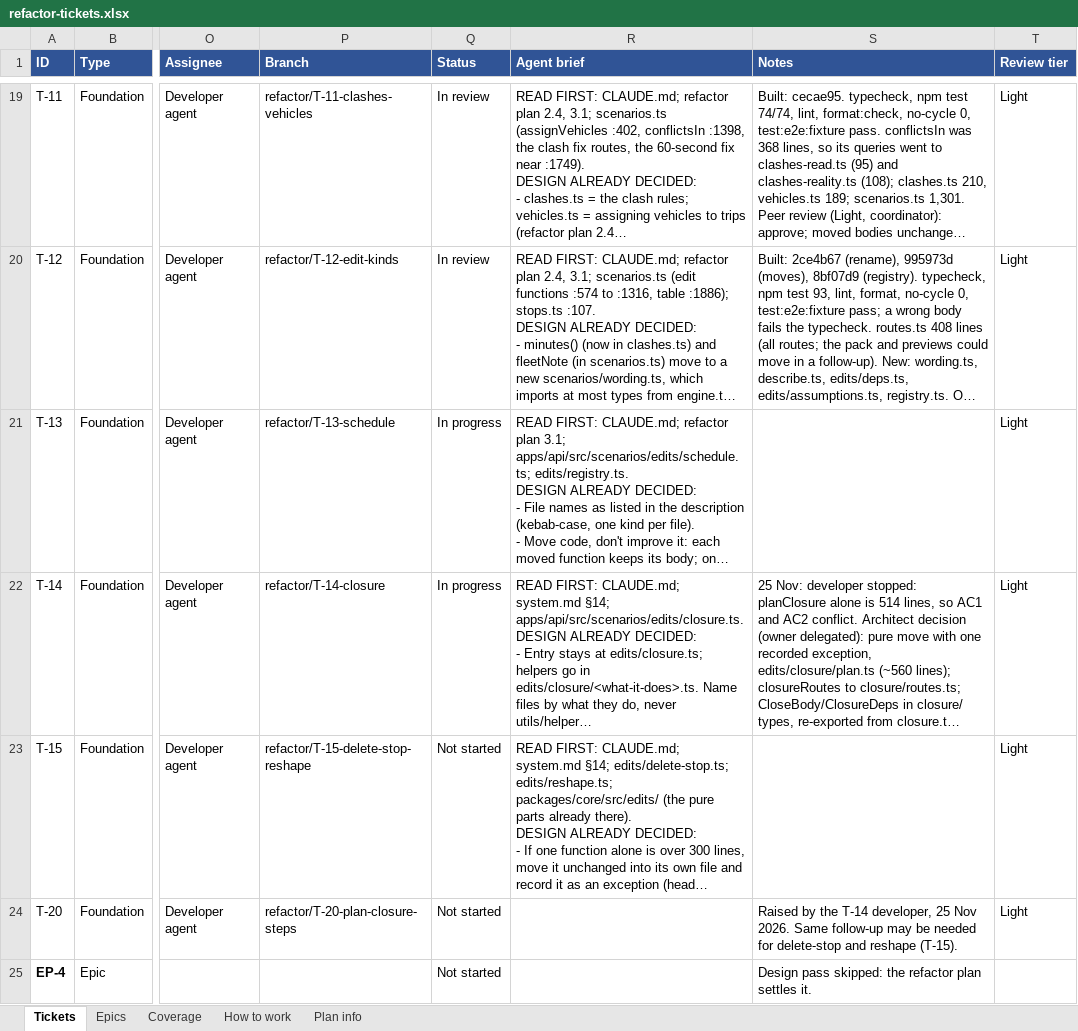
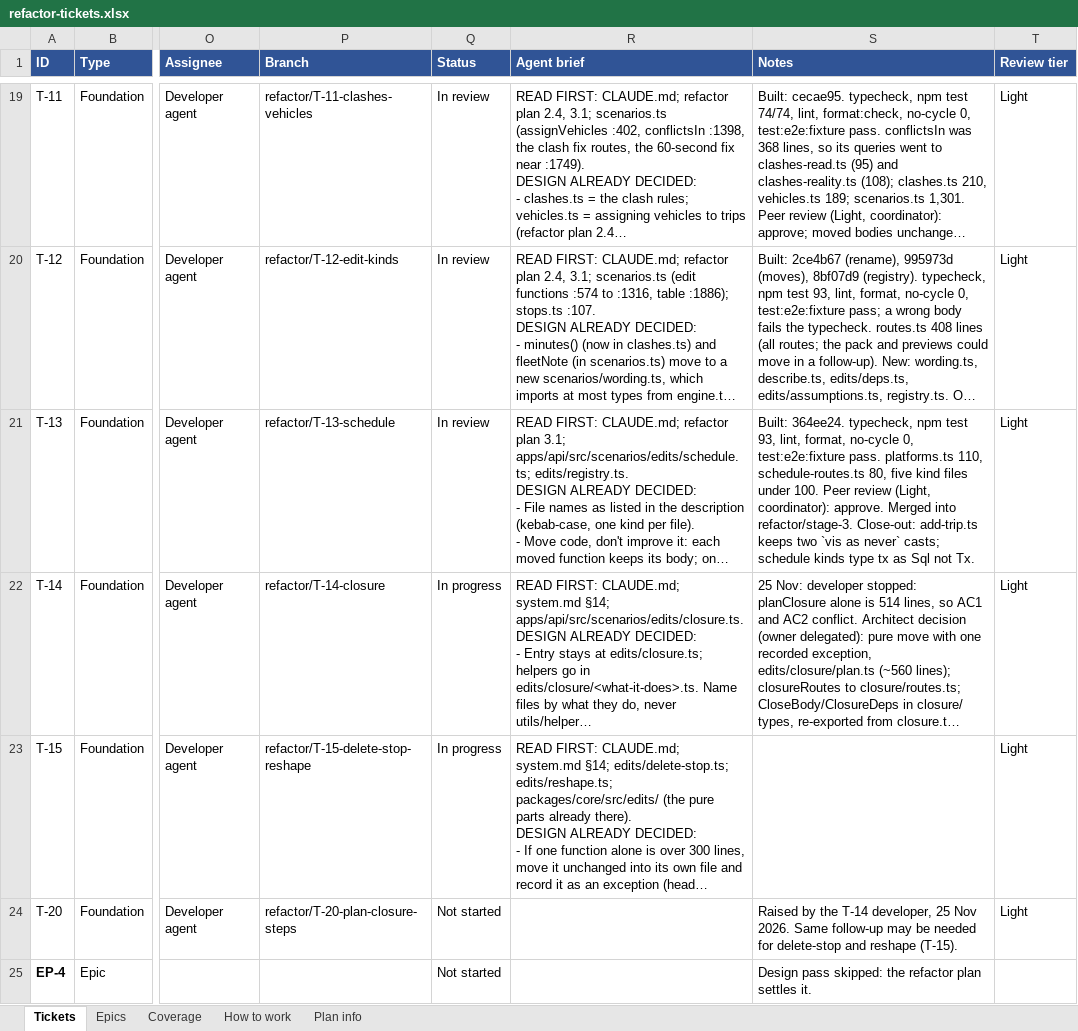
Before and after one commit to JamesNDL/gtfseditor_and_raptor, an Excel workbook: docs/project/refactor-tickets.xlsx, sheet Tickets, drawn as a sheet; only a part is shown, gaps mark what is left out; long unchanged cells end in …; values as stored, in another font and other column widths than the file's, no borders; the diff names each change by its address in the sheet, - before the commit and + after, or states it on an @@ line.

```diff
--- a/docs/project/refactor-tickets.xlsx (sheet Tickets)
+++ b/docs/project/refactor-tickets.xlsx (sheet Tickets)
-Q21 (Status): In progress
+Q21 (Status): In review
-S21 (Notes): (empty)
+S21 (Notes): Built: 364ee24. typecheck, npm test 93, lint, format, no-cycle 0, test:e2e:fixture pass. platforms.ts 110, schedule-routes.ts 80, five kind files under 100. Peer review (Light, coordinator): approve. Merged into refactor/stage-3. Close-out: add-trip.ts keeps two `vis as never` casts; schedule kinds type tx as Sql not Tx.
-Q23 (Status): Not started
+Q23 (Status): In progress
```
